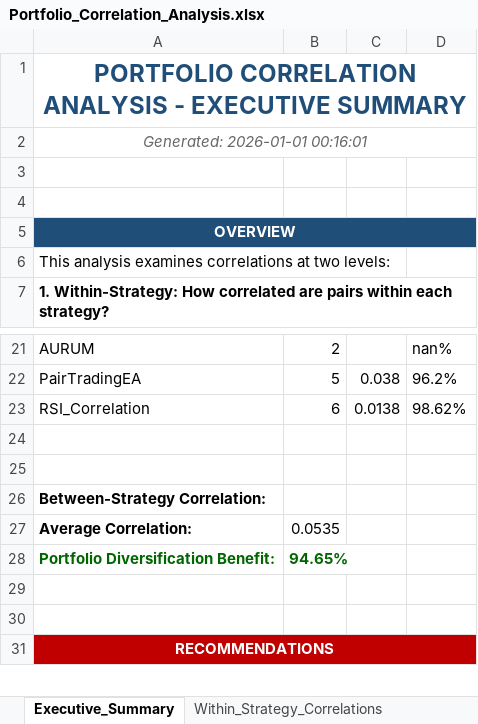
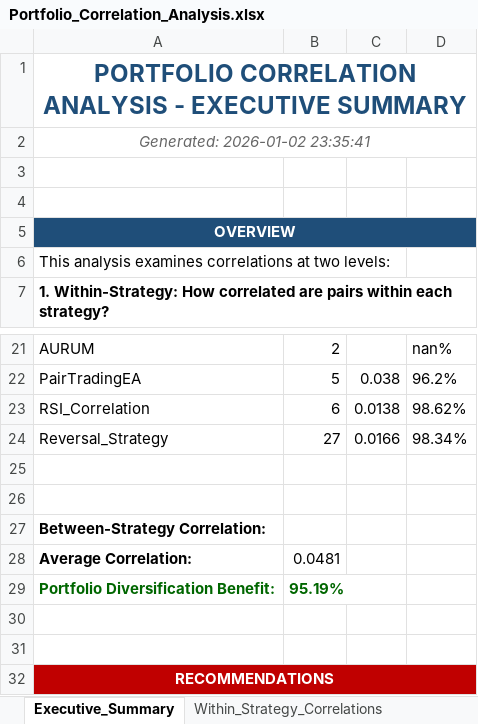
Before and after one commit to Sureshpatil4348/Ei-cho, an Excel workbook: Portfolio_Correlation_Analysis.xlsx, sheet Executive_Summary, drawn as a sheet; only a part is shown, gaps mark what is left out; values as stored, in another font and other column widths than the file's, no borders; addresses are those after the commit; the diff names each change by its address in the sheet, - before the commit and + after, or states it on an @@ line.

Commit message:
Update portfolio analysis: correlation analysis, portfolio sheets, and add reversal strategy integration

```diff
--- a/Portfolio_Correlation_Analysis.xlsx (sheet Executive_Summary)
+++ b/Portfolio_Correlation_Analysis.xlsx (sheet Executive_Summary)
-A2: Generated: 2026-01-01 00:16:01
+A2: Generated: 2026-01-02 23:35:41
+row 24: Reversal_Strategy | 27 | 0.0166 | 98.34%
-B28: 0.0535
+B28: 0.0481
-B29: 94.65%
+B29: 95.19%
```
Also changed, not shown: sheet Within_Strategy_Correlations, sheet Between_Strategy_Correlations, 18 other files.
